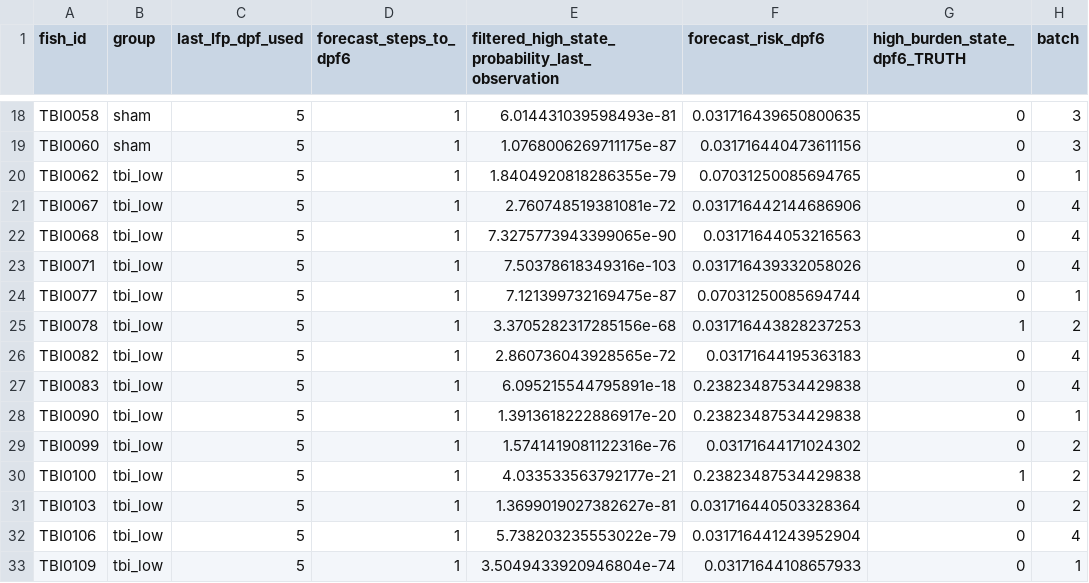
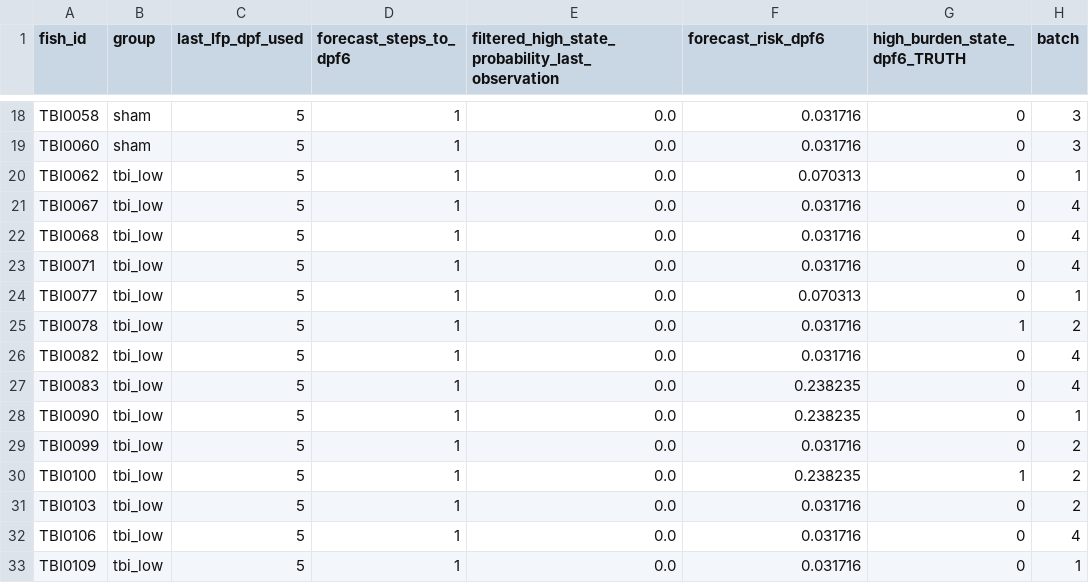
Before and after one commit to josephreggy23-coder/Latent-Period-Epileptogenesis-Assessment-Via-Markov-Modeling, a CSV file: results/tables/tbi_early_predictions.csv, drawn as a sheet; only a part is shown, gaps mark what is left out; the diff covers the shown part only; the diff names each change by its address in the sheet, - before the commit and + after, or states it on an @@ line.

```diff
--- a/results/tables/tbi_early_predictions.csv
+++ b/results/tables/tbi_early_predictions.csv
-E18: 6.014431039598493e-81
+E18: 0.0
-F18 (forecast_risk_dpf6): 0.031716439650800635
+F18 (forecast_risk_dpf6): 0.031716
-E19: 1.0768006269711175e-87
+E19: 0.0
-F19 (forecast_risk_dpf6): 0.031716440473611156
+F19 (forecast_risk_dpf6): 0.031716
-E20: 1.8404920818286355e-79
+E20: 0.0
-F20 (forecast_risk_dpf6): 0.07031250085694765
+F20 (forecast_risk_dpf6): 0.070313
-E21: 2.760748519381081e-72
+E21: 0.0
-F21 (forecast_risk_dpf6): 0.031716442144686906
+F21 (forecast_risk_dpf6): 0.031716
-E22: 7.3275773943399065e-90
+E22: 0.0
-F22 (forecast_risk_dpf6): 0.03171644053216563
+F22 (forecast_risk_dpf6): 0.031716
-E23: 7.50378618349316e-103
+E23: 0.0
-F23 (forecast_risk_dpf6): 0.031716439332058026
+F23 (forecast_risk_dpf6): 0.031716
-E24: 7.121399732169475e-87
+E24: 0.0
-F24 (forecast_risk_dpf6): 0.07031250085694744
+F24 (forecast_risk_dpf6): 0.070313
-E25: 3.3705282317285156e-68
+E25: 0.0
-F25 (forecast_risk_dpf6): 0.031716443828237253
+F25 (forecast_risk_dpf6): 0.031716
-E26: 2.860736043928565e-72
+E26: 0.0
-F26 (forecast_risk_dpf6): 0.03171644195363183
+F26 (forecast_risk_dpf6): 0.031716
-E27: 6.095215544795891e-18
+E27: 0.0
-F27:F28 (forecast_risk_dpf6): 0.23823487534429838
+F27:F28 (forecast_risk_dpf6): 0.238235
-E28: 1.3913618222886917e-20
+E28: 0.0
-E29: 1.5741419081122316e-76
+E29: 0.0
-F29 (forecast_risk_dpf6): 0.03171644171024302
+F29 (forecast_risk_dpf6): 0.031716
-E30: 4.033533563792177e-21
+E30: 0.0
-F30 (forecast_risk_dpf6): 0.23823487534429838
+F30 (forecast_risk_dpf6): 0.238235
-E31: 1.3699019027382627e-81
+E31: 0.0
-F31 (forecast_risk_dpf6): 0.031716440503328364
+F31 (forecast_risk_dpf6): 0.031716
-E32: 5.738203235553022e-79
+E32: 0.0
-F32 (forecast_risk_dpf6): 0.031716441243952904
+F32 (forecast_risk_dpf6): 0.031716
-E33: 3.5049433920946804e-74
+E33: 0.0
-F33 (forecast_risk_dpf6): 0.03171644108657933
+F33 (forecast_risk_dpf6): 0.031716
```
Also changed, not shown: 97 edited cells elsewhere in this file, results/tables/tbi_state_occupancy.csv, 39 other files.
